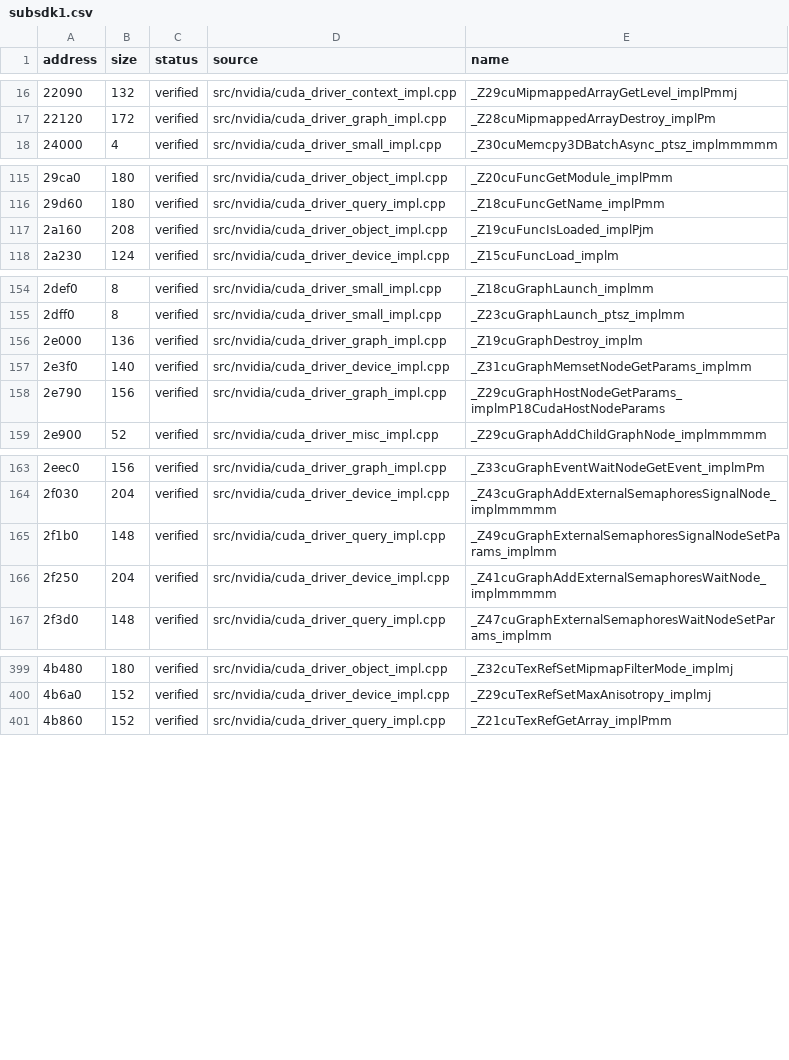
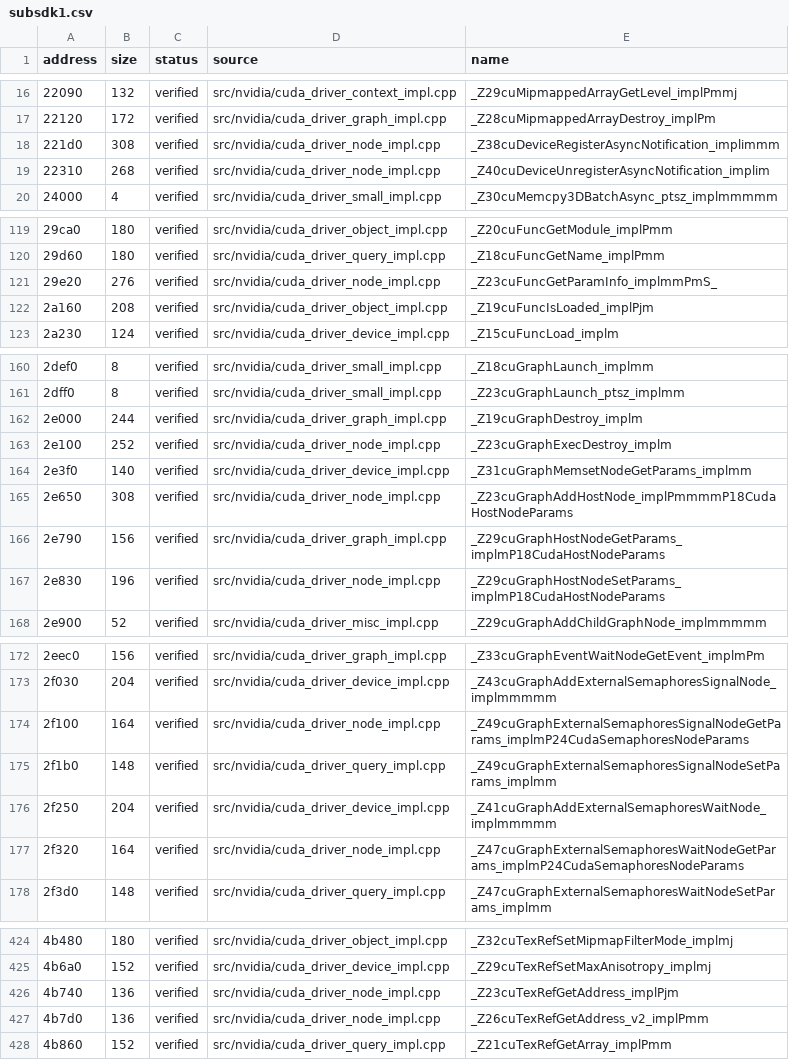
Before and after one commit to vexcited/FireEmblemFortunesWeave, a CSV file: data/ledger/subsdk1.csv, drawn as a sheet; only a part is shown, gaps mark what is left out; the diff covers the shown part only.

Commit message:
feat: decompile the CUDA kernel, library and batch memory node implementations (33.7591%)

```diff
--- a/data/ledger/subsdk1.csv
+++ b/data/ledger/subsdk1.csv
@@ -17,2 +17,4 @@ address,size,status,source,name
 22120,172,verified,src/nvidia/cuda_driver_graph_impl.cpp,_Z28cuMipmappedArrayDestroy_implPm
+221d0,308,verified,src/nvidia/cuda_driver_node_impl.cpp,_Z38cuDeviceRegisterAsyncNotification_implimmm
+22310,268,verified,src/nvidia/cuda_driver_node_impl.cpp,_Z40cuDeviceUnregisterAsyncNotification_implim
 24000,4,verified,src/nvidia/cuda_driver_small_impl.cpp,_Z30cuMemcpy3DBatchAsync_ptsz_implmmmmm
@@ -116,2 +120,3 @@ address,size,status,source,name
 29d60,180,verified,src/nvidia/cuda_driver_query_impl.cpp,_Z18cuFuncGetName_implPmm
+29e20,276,verified,src/nvidia/cuda_driver_node_impl.cpp,_Z23cuFuncGetParamInfo_implmmPmS_
 2a160,208,verified,src/nvidia/cuda_driver_object_impl.cpp,_Z19cuFuncIsLoaded_implPjm
@@ -155,5 +161,8 @@ address,size,status,source,name
 2dff0,8,verified,src/nvidia/cuda_driver_small_impl.cpp,_Z23cuGraphLaunch_ptsz_implmm
-2e000,136,verified,src/nvidia/cuda_driver_graph_impl.cpp,_Z19cuGraphDestroy_implm
+2e000,244,verified,src/nvidia/cuda_driver_graph_impl.cpp,_Z19cuGraphDestroy_implm
+2e100,252,verified,src/nvidia/cuda_driver_node_impl.cpp,_Z23cuGraphExecDestroy_implm
 2e3f0,140,verified,src/nvidia/cuda_driver_device_impl.cpp,_Z31cuGraphMemsetNodeGetParams_implmm
+2e650,308,verified,src/nvidia/cuda_driver_node_impl.cpp,_Z23cuGraphAddHostNode_implPmmmmP18CudaHostNodeParams
 2e790,156,verified,src/nvidia/cuda_driver_graph_impl.cpp,_Z29cuGraphHostNodeGetParams_implmP18CudaHostNodeParams
+2e830,196,verified,src/nvidia/cuda_driver_node_impl.cpp,_Z29cuGraphHostNodeSetParams_implmP18CudaHostNodeParams
 2e900,52,verified,src/nvidia/cuda_driver_misc_impl.cpp,_Z29cuGraphAddChildGraphNode_implmmmmm
@@ -164,4 +173,6 @@ address,size,status,source,name
 2f030,204,verified,src/nvidia/cuda_driver_device_impl.cpp,_Z43cuGraphAddExternalSemaphoresSignalNode_implmmmmm
+2f100,164,verified,src/nvidia/cuda_driver_node_impl.cpp,_Z49cuGraphExternalSemaphoresSignalNodeGetParams_implmP24CudaSemaphoresNodeParams
 2f1b0,148,verified,src/nvidia/cuda_driver_query_impl.cpp,_Z49cuGraphExternalSemaphoresSignalNodeSetParams_implmm
 2f250,204,verified,src/nvidia/cuda_driver_device_impl.cpp,_Z41cuGraphAddExternalSemaphoresWaitNode_implmmmmm
+2f320,164,verified,src/nvidia/cuda_driver_node_impl.cpp,_Z47cuGraphExternalSemaphoresWaitNodeGetParams_implmP24CudaSemaphoresNodeParams
 2f3d0,148,verified,src/nvidia/cuda_driver_query_impl.cpp,_Z47cuGraphExternalSemaphoresWaitNodeSetParams_implmm
@@ -400,2 +425,4 @@ address,size,status,source,name
 4b6a0,152,verified,src/nvidia/cuda_driver_device_impl.cpp,_Z29cuTexRefSetMaxAnisotropy_implmj
+4b740,136,verified,src/nvidia/cuda_driver_node_impl.cpp,_Z23cuTexRefGetAddress_implPjm
+4b7d0,136,verified,src/nvidia/cuda_driver_node_impl.cpp,_Z26cuTexRefGetAddress_v2_implPmm
 4b860,152,verified,src/nvidia/cuda_driver_query_impl.cpp,_Z21cuTexRefGetArray_implPmm
```
Also changed, not shown: 17 added rows and 3 edited cells elsewhere in this file, 3 other files.
